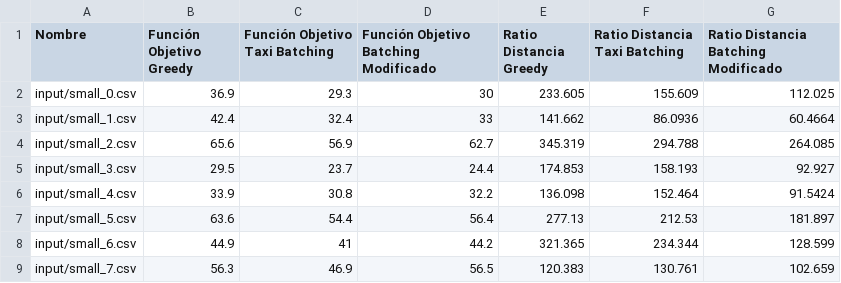
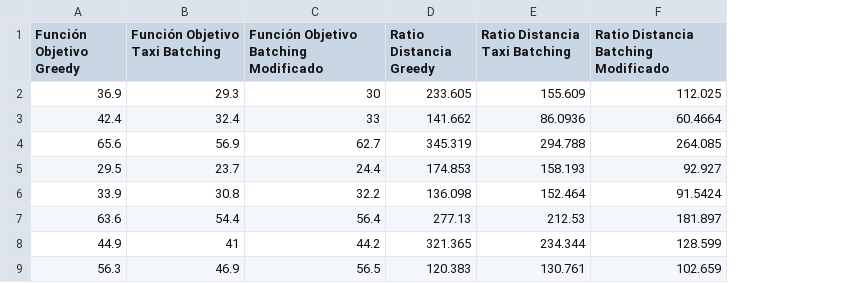
Before and after one commit to azulnogueraa/Logistica_Centralizada_de_Primera_Milla, a CSV file: resultados_nuevos.csv, drawn as a sheet; only a part is shown; the diff names each change by its address in the sheet, - before the commit and + after, or states it on an @@ line.

```diff
--- a/resultados_nuevos.csv
+++ b/resultados_nuevos.csv
-column A (Nombre), rows 2-9: input/small_0.csv | input/small_1.csv | input/small_2.csv | input/small_3.csv | input/small_4.csv | input/small_5.csv | input/small_6.csv | input/small_7.csv
```
Also changed, not shown: resultados.csv, 6 other files.
